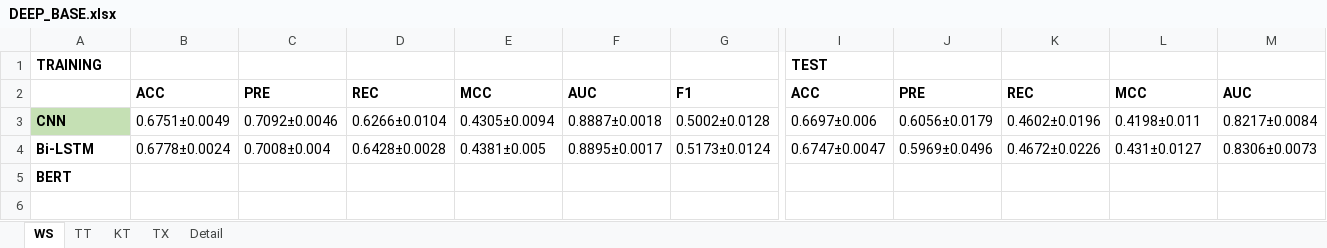
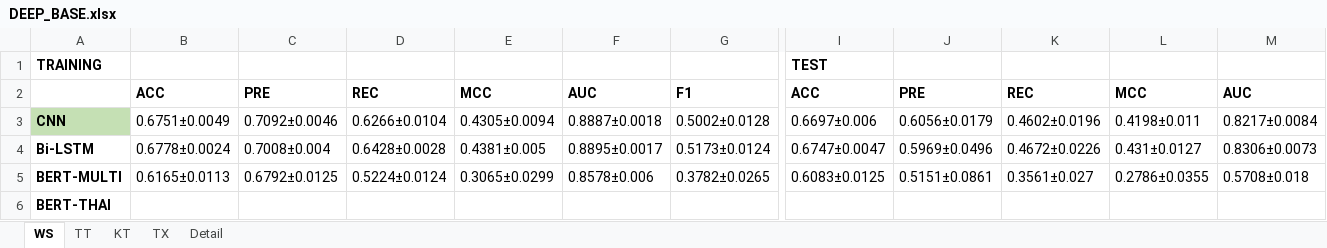
Before and after one commit to preenet/SETAR, an Excel workbook: output/DEEP_BASE.xlsx, sheet WS, drawn as a sheet; only a part is shown, gaps mark what is left out; values as stored, in another font and other column widths than the file's, no borders; addresses are those after the commit; rows hold the shown columns only; the diff names each change by its address in the sheet, - before the commit and + after, or states it on an @@ line.

Commit message:
added old tokenizer for bert-base thai.

```diff
--- a/output/DEEP_BASE.xlsx (sheet WS)
+++ b/output/DEEP_BASE.xlsx (sheet WS)
+row 5: BERT-MULTI | 0.6165±0.0113 | 0.6792±0.0125 | 0.5224±0.0124 | 0.3065±0.0299 | 0.8578±0.006 | 0.3782±0.0265 | 0.6083±0.0125 | 0.5151±0.0861 | 0.3561±0.027 | 0.2786±0.0355 | 0.5708±0.018
-A6: BERT
+A6: BERT-THAI
```
Also changed, not shown: sheet KT, sheet TX, sheet TT, 10 other files.
